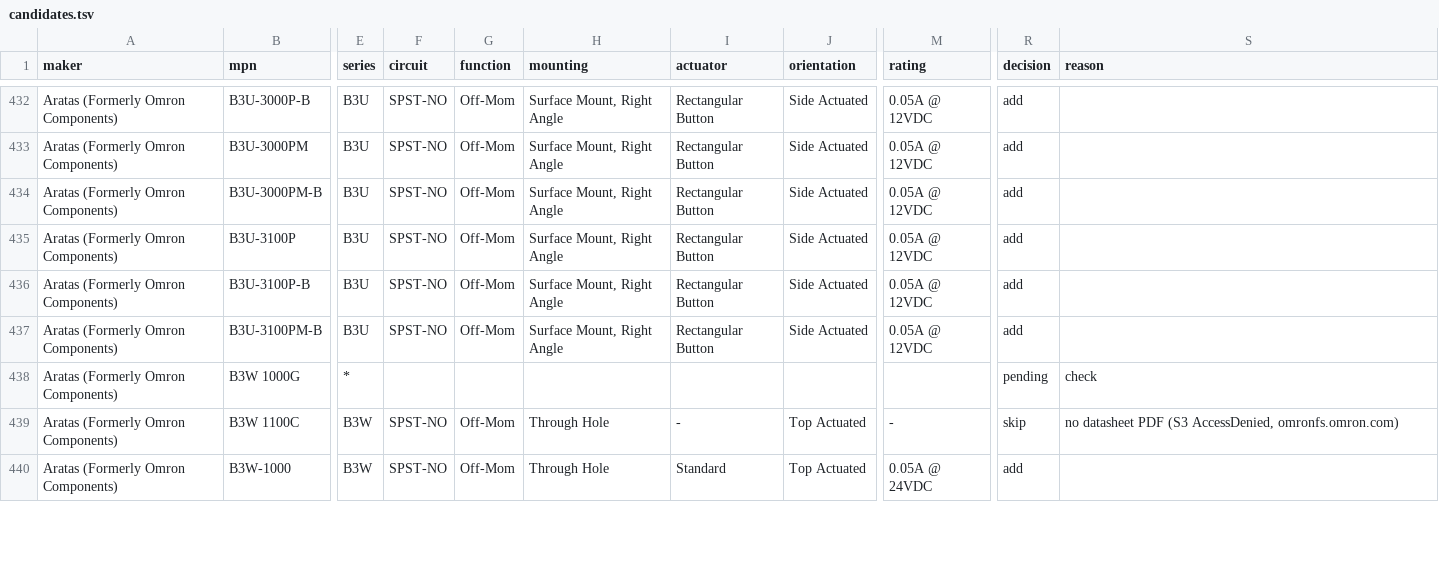
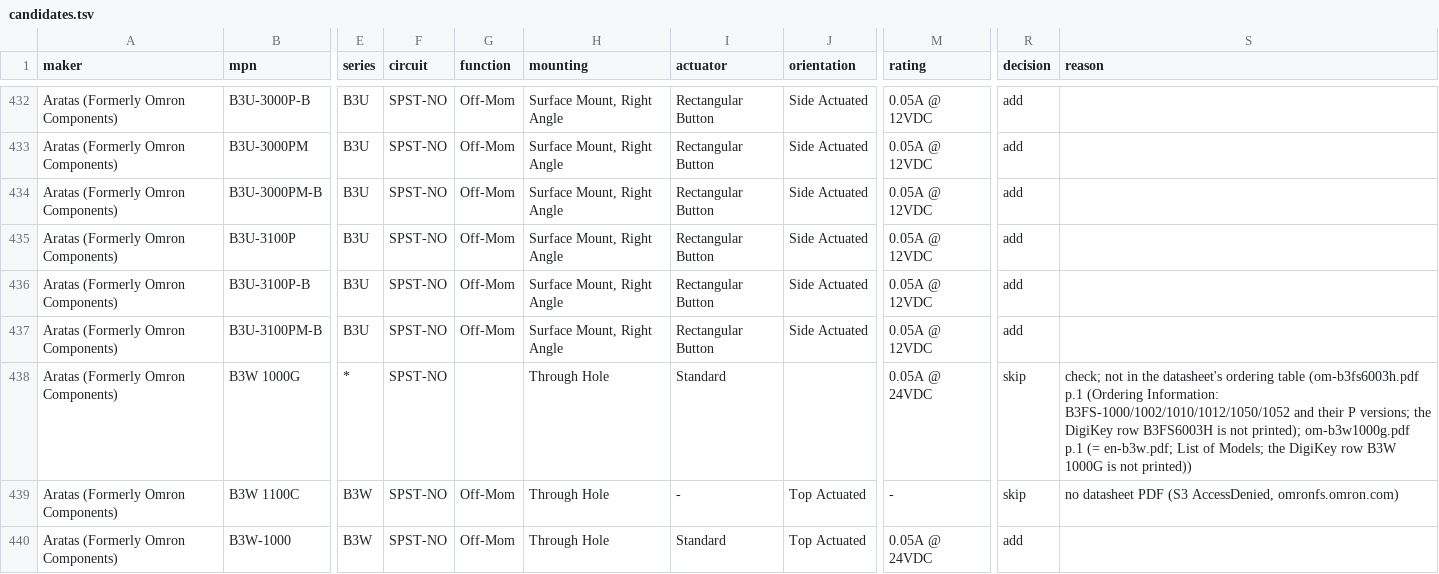
Before and after one commit to zaun/schematical, a TSV file: planning/plan-27-data/candidates.tsv, drawn as a sheet; only a part is shown, gaps mark what is left out; the diff covers the shown part only; the diff names each change by its address in the sheet, - before the commit and + after, or states it on an @@ line.

```diff
--- a/planning/plan-27-data/candidates.tsv
+++ b/planning/plan-27-data/candidates.tsv
-F438 (circuit): (empty)
+F438 (circuit): SPST-NO
-H438 (mounting): (empty)
+H438 (mounting): Through Hole
-I438 (actuator): (empty)
+I438 (actuator): Standard
-M438 (rating): (empty)
+M438 (rating): 0.05A @ 24VDC
-R438 (decision): pending
+R438 (decision): skip
-S438 (reason): check
+S438 (reason): check; not in the datasheet's ordering table (om-b3fs6003h.pdf p.1 (Ordering Information: B3FS-1000/1002/1010/1012/1050/1052 and their P versions; the DigiKey row B3FS6003H is not printed); om-b3w1000g.pdf p.1 (= en-b3w.pdf; List of Models; the DigiKey row B3W 1000G is not printed))
```
Also changed, not shown: 24 edited cells elsewhere in this file, planning/plan-27-data/schemes.tsv, planning/plan-27-data/specs.tsv, 4 other files.
